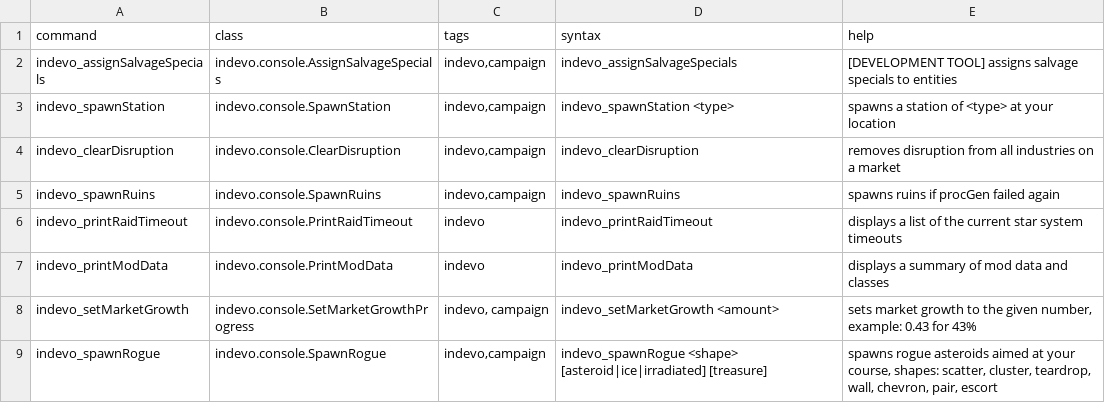
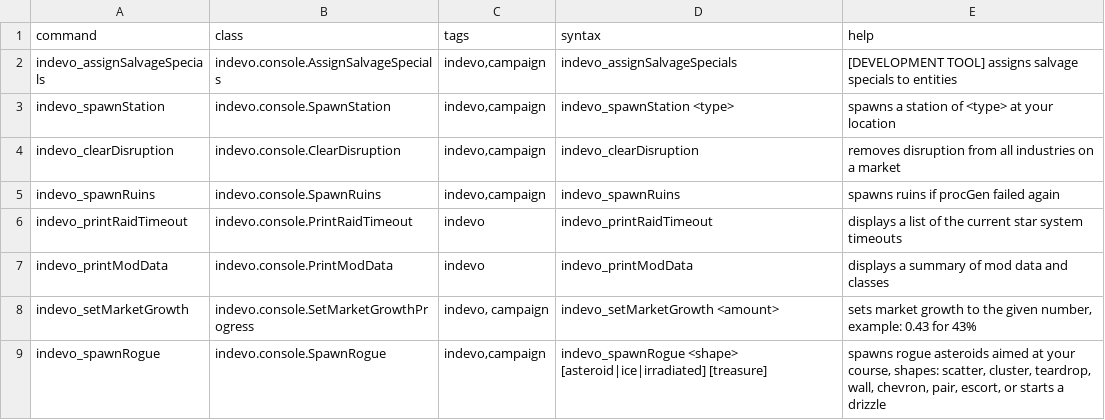
Before and after one commit to SirHartley/Industrial.Evolution, a CSV file: data/console/commands.csv, drawn as a sheet.

```diff
--- a/data/console/commands.csv
+++ b/data/console/commands.csv
@@ -8,2 +8,2 @@ indevo_printModData,indevo.console.PrintModData,indevo,indevo_printModData,displ
 indevo_setMarketGrowth,indevo.console.SetMarketGrowthProgress,"indevo, campaign",indevo_setMarketGrowth <amount>,"sets market growth to the given number, example: 0.43 for 43%"
-indevo_spawnRogue,indevo.console.SpawnRogue,"indevo,campaign",indevo_spawnRogue <shape> [asteroid|ice|irradiated] [treasure],"spawns rogue asteroids aimed at your course, shapes: scatter, cluster, teardrop, wall, chevron, pair, escort"
+indevo_spawnRogue,indevo.console.SpawnRogue,"indevo,campaign",indevo_spawnRogue <shape> [asteroid|ice|irradiated] [treasure],"spawns rogue asteroids aimed at your course, shapes: scatter, cluster, teardrop, wall, chevron, pair, escort, or starts a drizzle"
```
Also changed, not shown: 9 other files.
